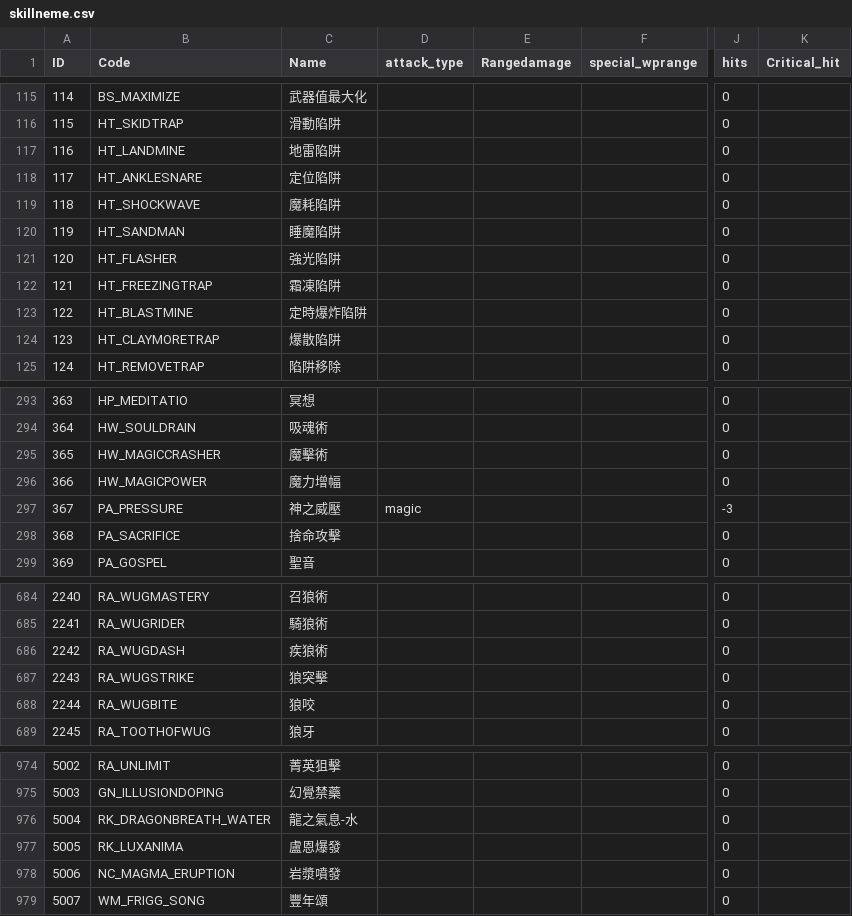
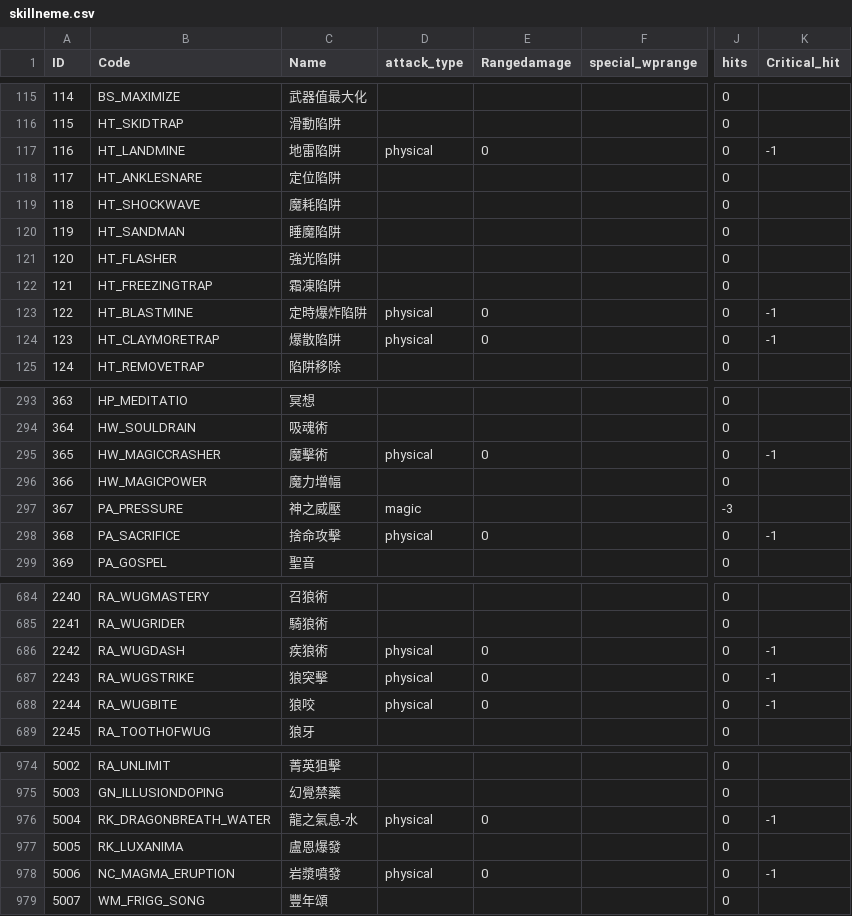
Before and after one commit to sOm2y/ROItemSearchApp_CRO, a CSV file: data/skillneme.csv, drawn as a sheet; only a part is shown, gaps mark what is left out; the diff covers the shown part only; the diff names each change by its address in the sheet, - before the commit and + after, or states it on an @@ line.

```diff
--- a/data/skillneme.csv
+++ b/data/skillneme.csv
-D117 (attack_type): (empty)
+D117 (attack_type): physical
-E117 (Rangedamage): (empty)
+E117 (Rangedamage): 0
-K117 (Critical_hit): (empty)
+K117 (Critical_hit): -1
-D123:D124 (attack_type): (empty)
+D123:D124 (attack_type): physical
-E123:E124 (Rangedamage): (empty)
+E123:E124 (Rangedamage): 0
-K123:K124 (Critical_hit): (empty)
+K123:K124 (Critical_hit): -1
-D295 (attack_type): (empty)
+D295 (attack_type): physical
-E295 (Rangedamage): (empty)
+E295 (Rangedamage): 0
-K295 (Critical_hit): (empty)
+K295 (Critical_hit): -1
-D298 (attack_type): (empty)
+D298 (attack_type): physical
-E298 (Rangedamage): (empty)
+E298 (Rangedamage): 0
-K298 (Critical_hit): (empty)
+K298 (Critical_hit): -1
-D686:D688 (attack_type): (empty)
+D686:D688 (attack_type): physical
-E686:E688 (Rangedamage): (empty)
+E686:E688 (Rangedamage): 0
-K686:K688 (Critical_hit): (empty)
+K686:K688 (Critical_hit): -1
-D976 (attack_type): (empty)
+D976 (attack_type): physical
-E976 (Rangedamage): (empty)
+E976 (Rangedamage): 0
-K976 (Critical_hit): (empty)
+K976 (Critical_hit): -1
-D978 (attack_type): (empty)
+D978 (attack_type): physical
-E978 (Rangedamage): (empty)
+E978 (Rangedamage): 0
-K978 (Critical_hit): (empty)
+K978 (Critical_hit): -1
```
Also changed, not shown: 36 edited cells elsewhere in this file, 1 other file.
